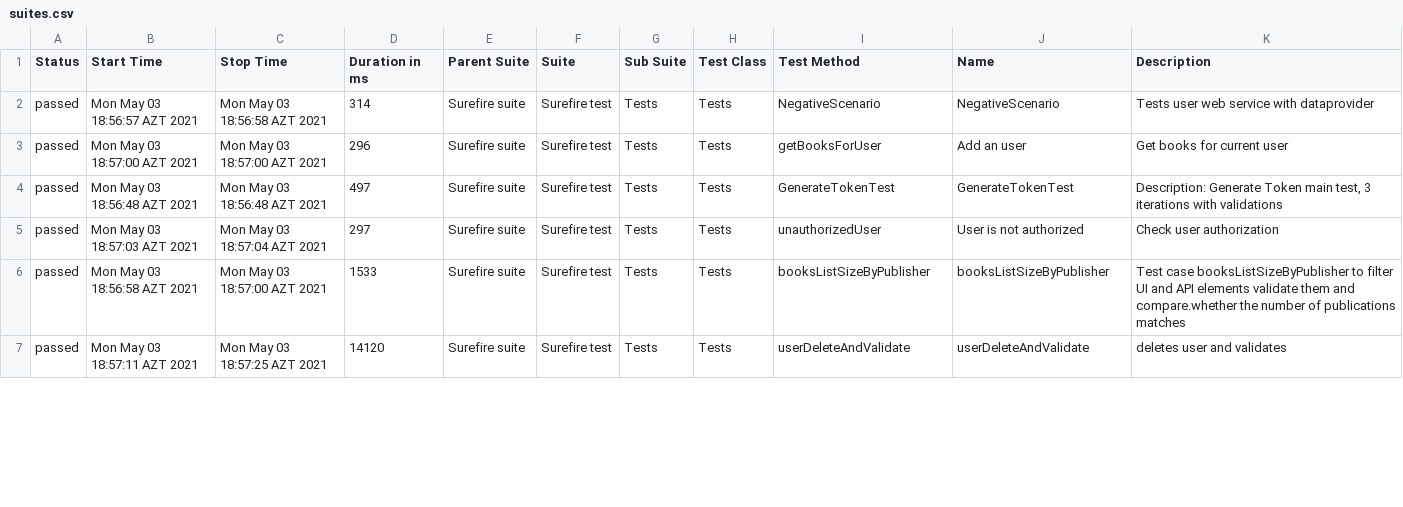
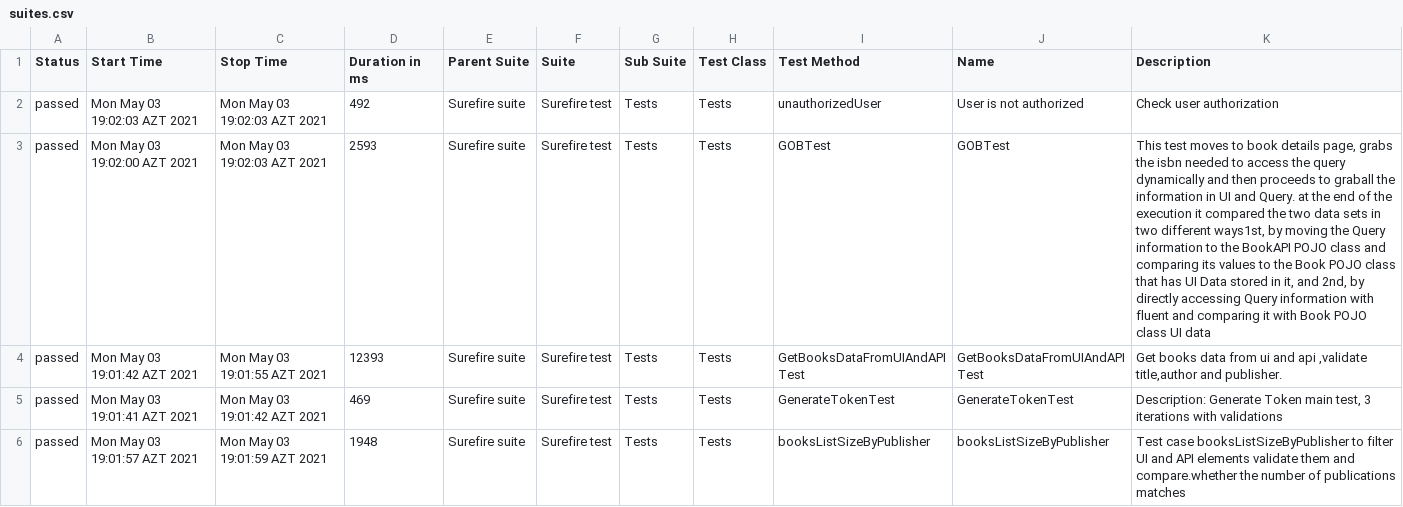
Before and after one commit to MonolithOfficial/allure-report-final, a CSV file: allure-report/data/suites.csv, drawn as a sheet; only a part is shown; removed rows and columns are numbered as before the commit, all else as after; the diff covers the shown part only; the diff names each change by its address in the sheet, - before the commit and + after, or states it on an @@ line.

Commit message:
update report

```diff
--- a/allure-report/data/suites.csv
+++ b/allure-report/data/suites.csv
-B2 (Start Time): Mon May 03 18:56:57 AZT 2021
+B2 (Start Time): Mon May 03 19:02:03 AZT 2021
-C2 (Stop Time): Mon May 03 18:56:58 AZT 2021
+C2 (Stop Time): Mon May 03 19:02:03 AZT 2021
-D2 (Duration in ms): 314
+D2 (Duration in ms): 492
-I2 (Test Method): NegativeScenario
+I2 (Test Method): unauthorizedUser
-J2 (Name): NegativeScenario
+J2 (Name): User is not authorized
-K2 (Description): Tests user web service with dataprovider
+K2 (Description): Check user authorization
-B3 (Start Time): Mon May 03 18:57:00 AZT 2021
+B3 (Start Time): Mon May 03 19:02:00 AZT 2021
-C3 (Stop Time): Mon May 03 18:57:00 AZT 2021
+C3 (Stop Time): Mon May 03 19:02:03 AZT 2021
-D3 (Duration in ms): 296
+D3 (Duration in ms): 2593
-I3 (Test Method): getBooksForUser
+I3 (Test Method): GOBTest
-J3 (Name): Add an user
+J3 (Name): GOBTest
-K3 (Description): Get books for current user
+K3 (Description): This test moves to book details page, grabs the isbn needed to access the query dynamically and then proceeds to graball the information in UI and Query. at the end of the execution it compared the two data sets in two different ways1st, by moving the Query information to the BookAPI POJO class and comparing its values to the Book POJO class that has UI Data stored in it, and 2nd, by directly accessing Query information with fluent and comparing it with Book POJO class UI data
-B4 (Start Time): Mon May 03 18:56:48 AZT 2021
+B4 (Start Time): Mon May 03 19:01:42 AZT 2021
-C4 (Stop Time): Mon May 03 18:56:48 AZT 2021
+C4 (Stop Time): Mon May 03 19:01:55 AZT 2021
-D4 (Duration in ms): 497
+D4 (Duration in ms): 12393
-I4 (Test Method): GenerateTokenTest
+I4 (Test Method): GetBooksDataFromUIAndAPITest
-J4 (Name): GenerateTokenTest
+J4 (Name): GetBooksDataFromUIAndAPITest
-K4 (Description): Description: Generate Token main test, 3 iterations with validations
+K4 (Description): Get books data from ui and api ,validate title,author and publisher.
-B5 (Start Time): Mon May 03 18:57:03 AZT 2021
+B5 (Start Time): Mon May 03 19:01:41 AZT 2021
-C5 (Stop Time): Mon May 03 18:57:04 AZT 2021
+C5 (Stop Time): Mon May 03 19:01:42 AZT 2021
-D5 (Duration in ms): 297
+D5 (Duration in ms): 469
-I5 (Test Method): unauthorizedUser
+I5 (Test Method): GenerateTokenTest
-J5 (Name): User is not authorized
+J5 (Name): GenerateTokenTest
-K5 (Description): Check user authorization
+K5 (Description): Description: Generate Token main test, 3 iterations with validations
-B6 (Start Time): Mon May 03 18:56:58 AZT 2021
+B6 (Start Time): Mon May 03 19:01:57 AZT 2021
-C6 (Stop Time): Mon May 03 18:57:00 AZT 2021
+C6 (Stop Time): Mon May 03 19:01:59 AZT 2021
-D6 (Duration in ms): 1533
+D6 (Duration in ms): 1948
-row 7: passed | Mon May 03 18:57:11 AZT 2021 | Mon May 03 18:57:25 AZT 2021 | 14120 | Surefire suite | Surefire test | Tests | Tests | userDeleteAndValidate | userDeleteAndValidate | deletes user and validates
```
Also changed, not shown: 2 added rows, 1 removed row and 42 edited cells elsewhere in this file, allure-report/data/behaviors.csv, 38 other files.
